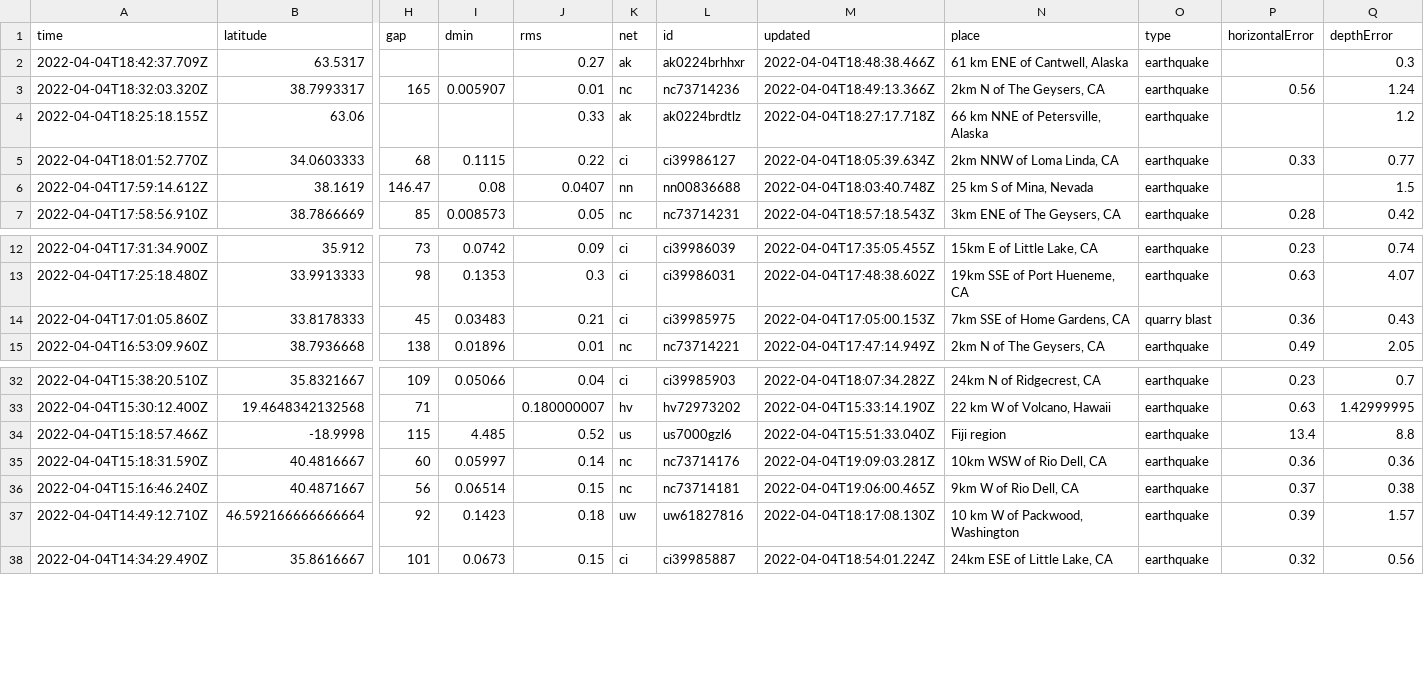
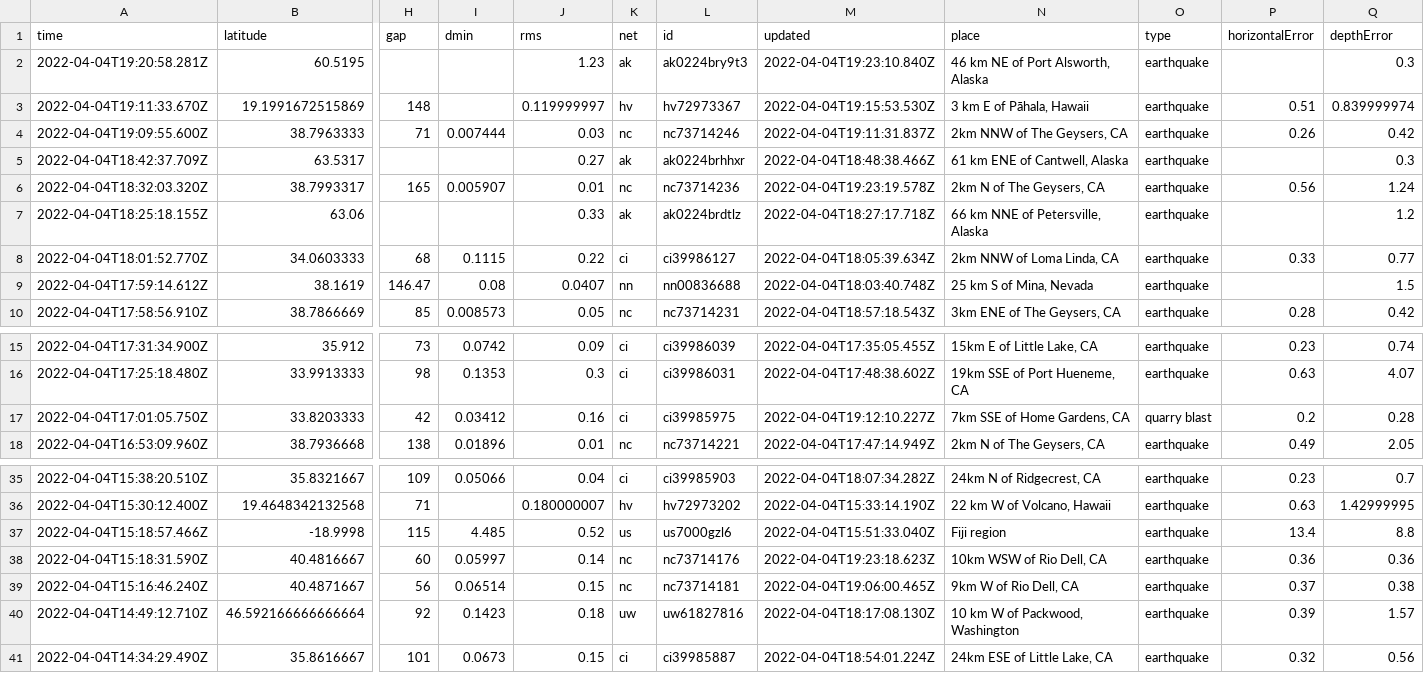
Before and after one commit to adriandgarcia/nicar2022_github_actions, a CSV file: usgs_current.csv, drawn as a sheet; only a part is shown, gaps mark what is left out; removed rows and columns are numbered as before the commit, all else as after; rows hold the shown columns only; the diff names each change by its address in the sheet, - before the commit and + after, or states it on an @@ line.

```diff
--- a/usgs_current.csv
+++ b/usgs_current.csv
+row 2: 2022-04-04T19:20:58.281Z | 60.5195 |  |  | 1.23 | ak | ak0224bry9t3 | 2022-04-04T19:23:10.840Z | 46 km NE of Port Alsworth, Alaska | earthquake |  | 0.3
+row 3: 2022-04-04T19:11:33.670Z | 19.1991672515869 | 148 |  | 0.119999997 | hv | hv72973367 | 2022-04-04T19:15:53.530Z | 3 km E of Pāhala, Hawaii | earthquake | 0.51 | 0.839999974
+row 4: 2022-04-04T19:09:55.600Z | 38.7963333 | 71 | 0.007444 | 0.03 | nc | nc73714246 | 2022-04-04T19:11:31.837Z | 2km NNW of The Geysers, CA | earthquake | 0.26 | 0.42
-M6 (updated): 2022-04-04T18:49:13.366Z
+M6 (updated): 2022-04-04T19:23:19.578Z
-row 14: 2022-04-04T17:01:05.860Z | 33.8178333 | 45 | 0.03483 | 0.21 | ci | ci39985975 | 2022-04-04T17:05:00.153Z | 7km SSE of Home Gardens, CA | quarry blast | 0.36 | 0.43
+row 17: 2022-04-04T17:01:05.750Z | 33.8203333 | 42 | 0.03412 | 0.16 | ci | ci39985975 | 2022-04-04T19:12:10.227Z | 7km SSE of Home Gardens, CA | quarry blast | 0.2 | 0.28
-M38 (updated): 2022-04-04T19:09:03.281Z
+M38 (updated): 2022-04-04T19:23:18.623Z
```
Also changed, not shown: 1 other file.
